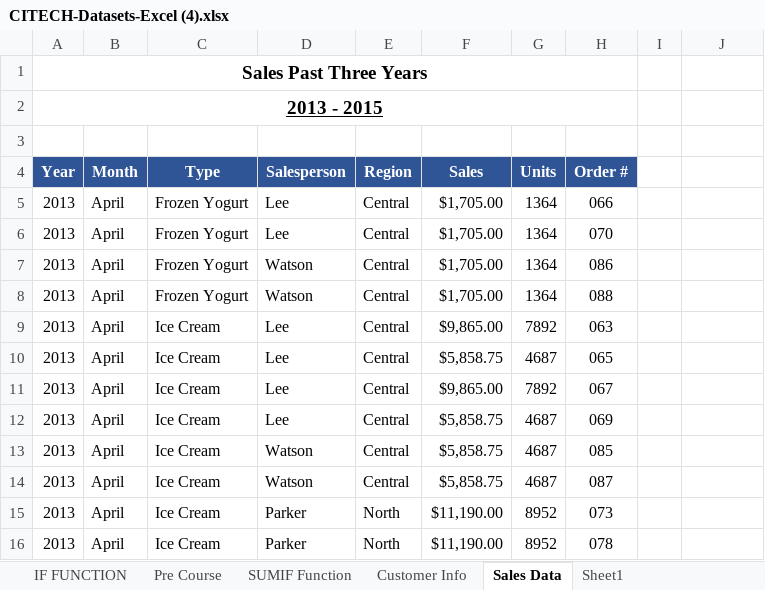
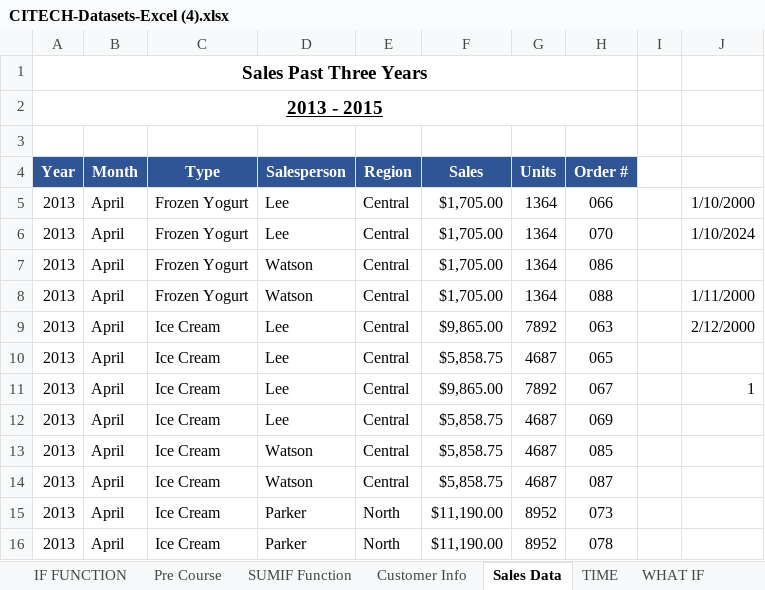
Before and after one commit to ifsvivek/host, an Excel workbook: CITECH-Datasets-Excel (4).xlsx, sheet Sales Data, drawn as a sheet; only a part is shown; values as stored, in another font and other column widths than the file's, no borders; the diff names each change by its address in the sheet, - before the commit and + after, or states it on an @@ line.

```diff
--- a/CITECH-Datasets-Excel (4).xlsx (sheet Sales Data)
+++ b/CITECH-Datasets-Excel (4).xlsx (sheet Sales Data)
+sheet tab: TIME
+sheet tab: WHAT IF
-J5: (empty)
+J5: 1/10/2000
-J6: (empty)
+J6: 1/10/2024
-J8: (empty)
+J8: 1/11/2000
-J9: (empty)
+J9: 2/12/2000
-J11: (empty)
+J11: 1
```
Also changed, not shown: sheet Sheet1, sheet Customer Info, other sheet tabs, charts or pictures.
